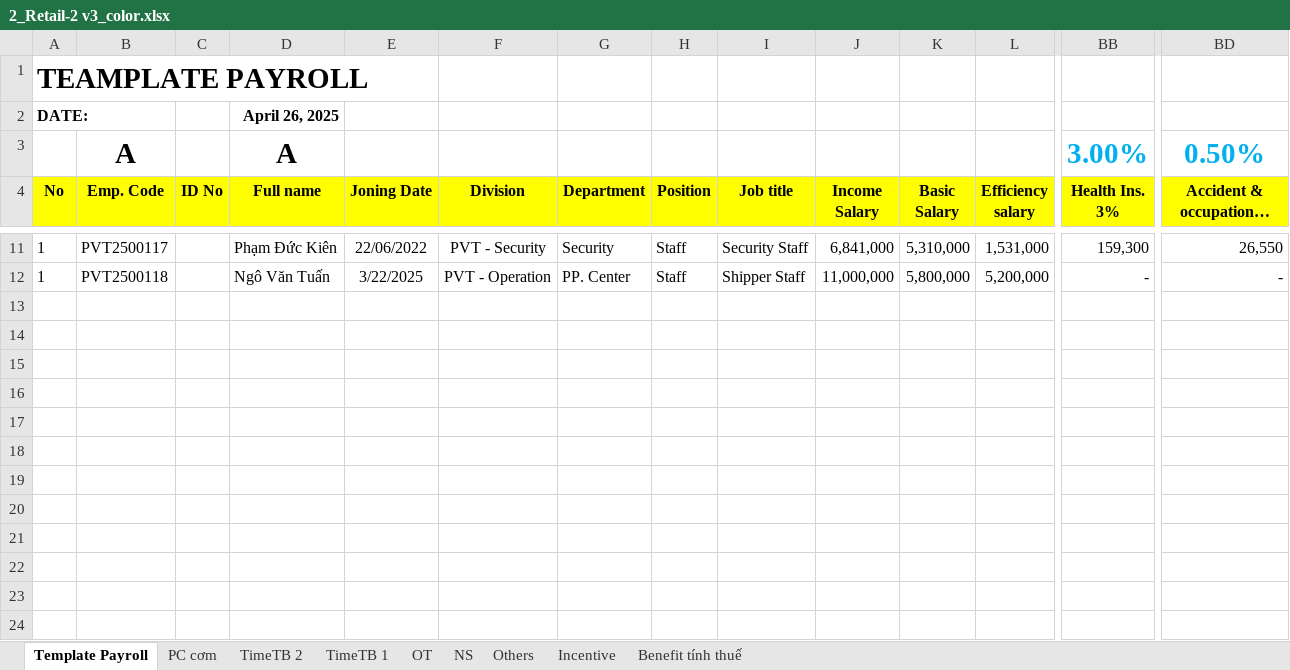
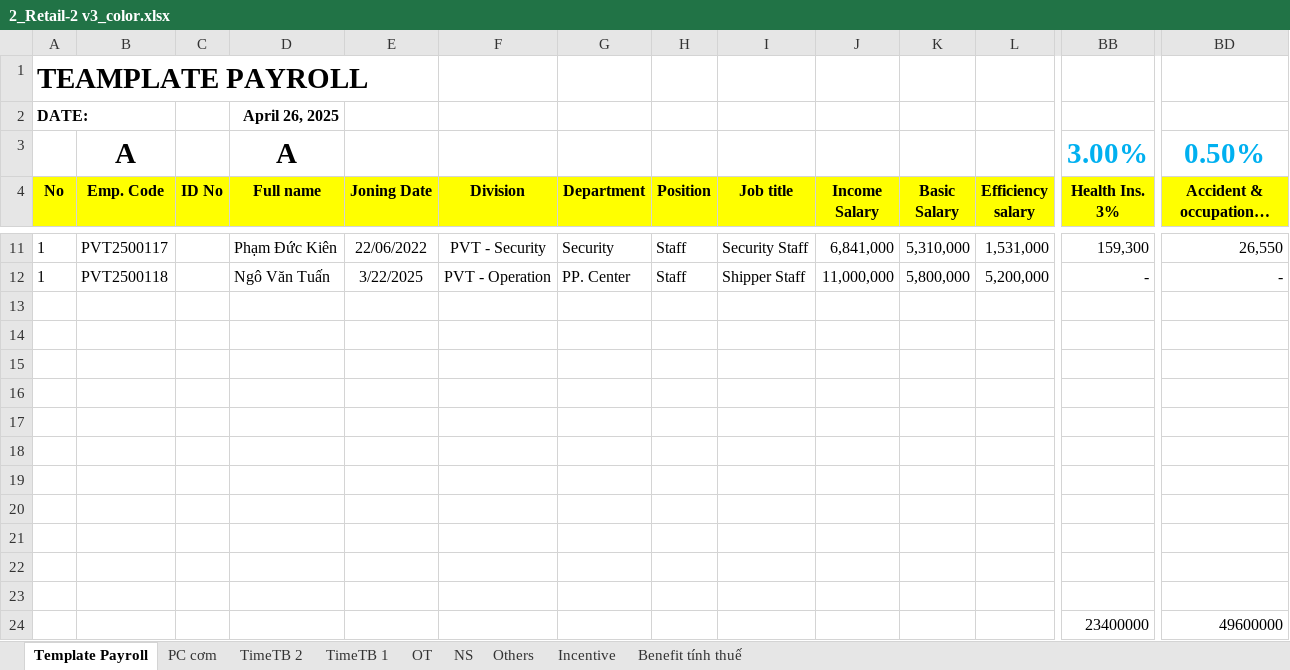
Before and after one commit to biztinct/gitlocal, an Excel workbook: thaco/color/2_Retail-2 v3_color.xlsx, sheet Template Payroll, drawn as a sheet; only a part is shown, gaps mark what is left out; long unchanged cells end in …; values as stored, in another font and other column widths than the file's, no borders; rows hold the shown columns only; the diff names each change by its address in the sheet, - before the commit and + after, or states it on an @@ line.

```diff
--- a/thaco/color/2_Retail-2 v3_color.xlsx (sheet Template Payroll)
+++ b/thaco/color/2_Retail-2 v3_color.xlsx (sheet Template Payroll)
+row 13: (empty)
+row 14: (empty)
+row 15: (empty)
+row 16: (empty)
+row 17: (empty)
+row 18: (empty)
+row 19: (empty)
+row 20: (empty)
+row 21: (empty)
+row 22: (empty)
+row 23: (empty)
+row 24:  |  |  |  |  |  |  |  |  |  |  |  | 23400000 | 49600000
```
Also changed, not shown: 1 other file.
